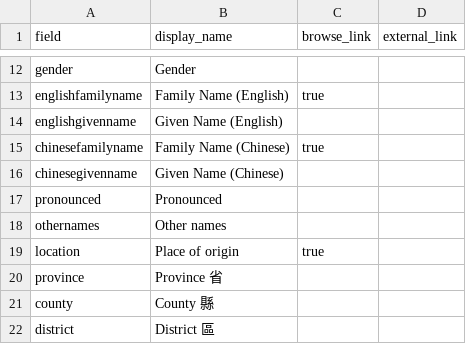
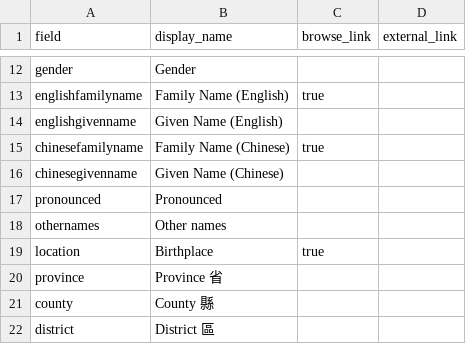
Before and after one commit to mrgamhong/mgc, a CSV file: _data/config-metadata.csv, drawn as a sheet; only a part is shown, gaps mark what is left out.

Commit message:
Update config-metadata.csv

```diff
--- a/_data/config-metadata.csv
+++ b/_data/config-metadata.csv
@@ -18,3 +18,3 @@ pronounced,Pronounced,
 othernames, Other names
-location,Place of origin,true
+location,Birthplace,true
 province,Province 省,
```
